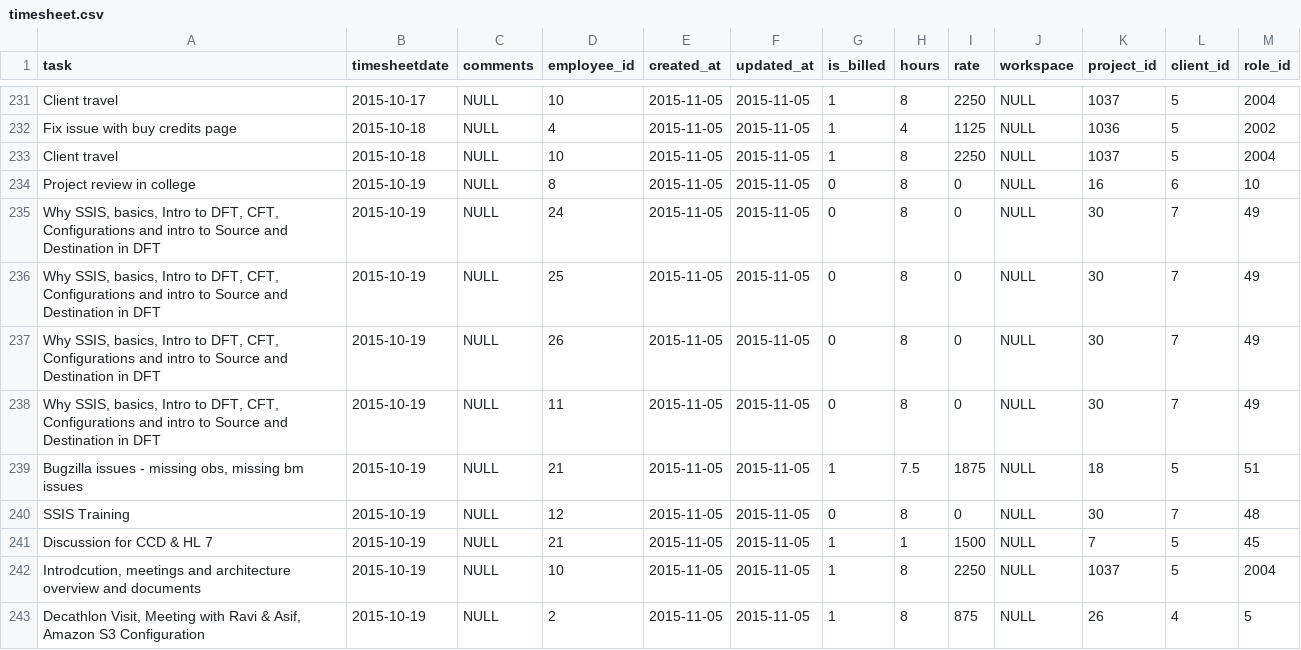
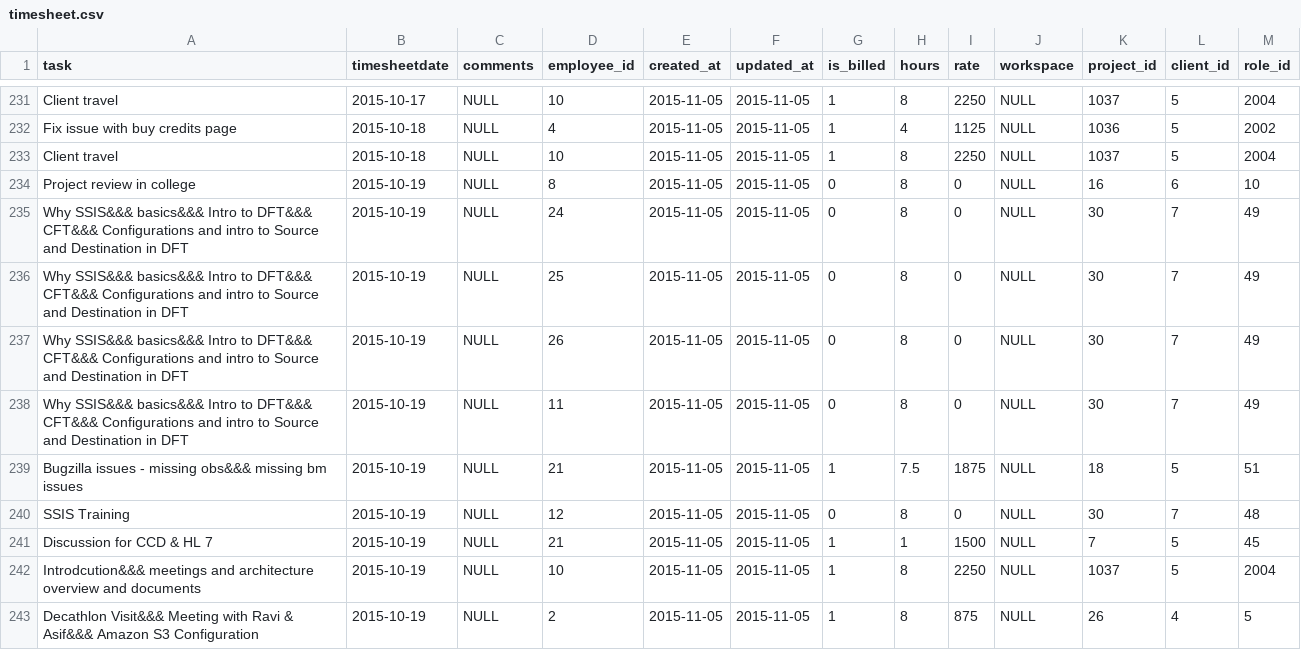
Before and after one commit to AshishCode/ADaMS, a CSV file: resources/timesheet.csv, drawn as a sheet; only a part is shown, gaps mark what is left out; the diff covers the shown part only.

```diff
--- a/resources/timesheet.csv
+++ b/resources/timesheet.csv
@@ -234,10 +234,10 @@ Client travel,2015-10-18,NULL,10,2015-11-05,2015-11-05,1,8,2250,NULL,1037,5,2004
 Project review in college,2015-10-19,NULL,8,2015-11-05,2015-11-05,0,8,0,NULL,16,6,10
-"Why SSIS, basics, Intro to DFT, CFT, Configurations and intro to Source and Destination in DFT",2015-10-19,NULL,24,2015-11-05,2015-11-05,0,8,0,NULL,30,7,49
-"Why SSIS, basics, Intro to DFT, CFT, Configurations and intro to Source and Destination in DFT",2015-10-19,NULL,25,2015-11-05,2015-11-05,0,8,0,NULL,30,7,49
-"Why SSIS, basics, Intro to DFT, CFT, Configurations and intro to Source and Destination in DFT",2015-10-19,NULL,26,2015-11-05,2015-11-05,0,8,0,NULL,30,7,49
-"Why SSIS, basics, Intro to DFT, CFT, Configurations and intro to Source and Destination in DFT",2015-10-19,NULL,11,2015-11-05,2015-11-05,0,8,0,NULL,30,7,49
-"Bugzilla issues - missing obs, missing bm issues",2015-10-19,NULL,21,2015-11-05,2015-11-05,1,7.5,1875,NULL,18,5,51
+Why SSIS&&& basics&&& Intro to DFT&&& CFT&&& Configurations and intro to Source and Destination in DFT,2015-10-19,NULL,24,2015-11-05,2015-11-05,0,8,0,NULL,30,7,49
+Why SSIS&&& basics&&& Intro to DFT&&& CFT&&& Configurations and intro to Source and Destination in DFT,2015-10-19,NULL,25,2015-11-05,2015-11-05,0,8,0,NULL,30,7,49
+Why SSIS&&& basics&&& Intro to DFT&&& CFT&&& Configurations and intro to Source and Destination in DFT,2015-10-19,NULL,26,2015-11-05,2015-11-05,0,8,0,NULL,30,7,49
+Why SSIS&&& basics&&& Intro to DFT&&& CFT&&& Configurations and intro to Source and Destination in DFT,2015-10-19,NULL,11,2015-11-05,2015-11-05,0,8,0,NULL,30,7,49
+Bugzilla issues - missing obs&&& missing bm issues,2015-10-19,NULL,21,2015-11-05,2015-11-05,1,7.5,1875,NULL,18,5,51
 SSIS Training,2015-10-19,NULL,12,2015-11-05,2015-11-05,0,8,0,NULL,30,7,48
 Discussion for CCD & HL 7,2015-10-19,NULL,21,2015-11-05,2015-11-05,1,1,1500,NULL,7,5,45
-"Introdcution, meetings and architecture overview and documents",2015-10-19,NULL,10,2015-11-05,2015-11-05,1,8,2250,NULL,1037,5,2004
-"Decathlon Visit, Meeting with Ravi & Asif, Amazon S3 Configuration",2015-10-19,NULL,2,2015-11-05,2015-11-05,1,8,875,NULL,26,4,5
+Introdcution&&& meetings and architecture overview and documents,2015-10-19,NULL,10,2015-11-05,2015-11-05,1,8,2250,NULL,1037,5,2004
+Decathlon Visit&&& Meeting with Ravi & Asif&&& Amazon S3 Configuration,2015-10-19,NULL,2,2015-11-05,2015-11-05,1,8,875,NULL,26,4,5
```
Also changed, not shown: 123 edited cells elsewhere in this file.
